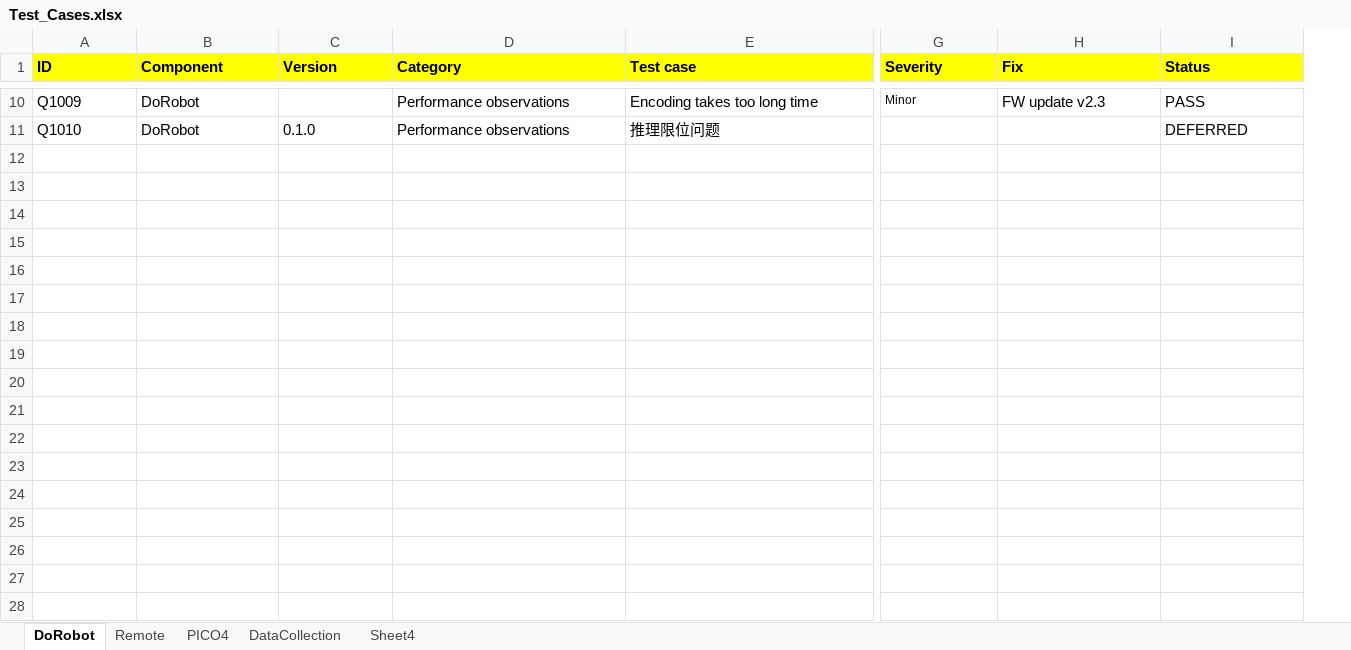
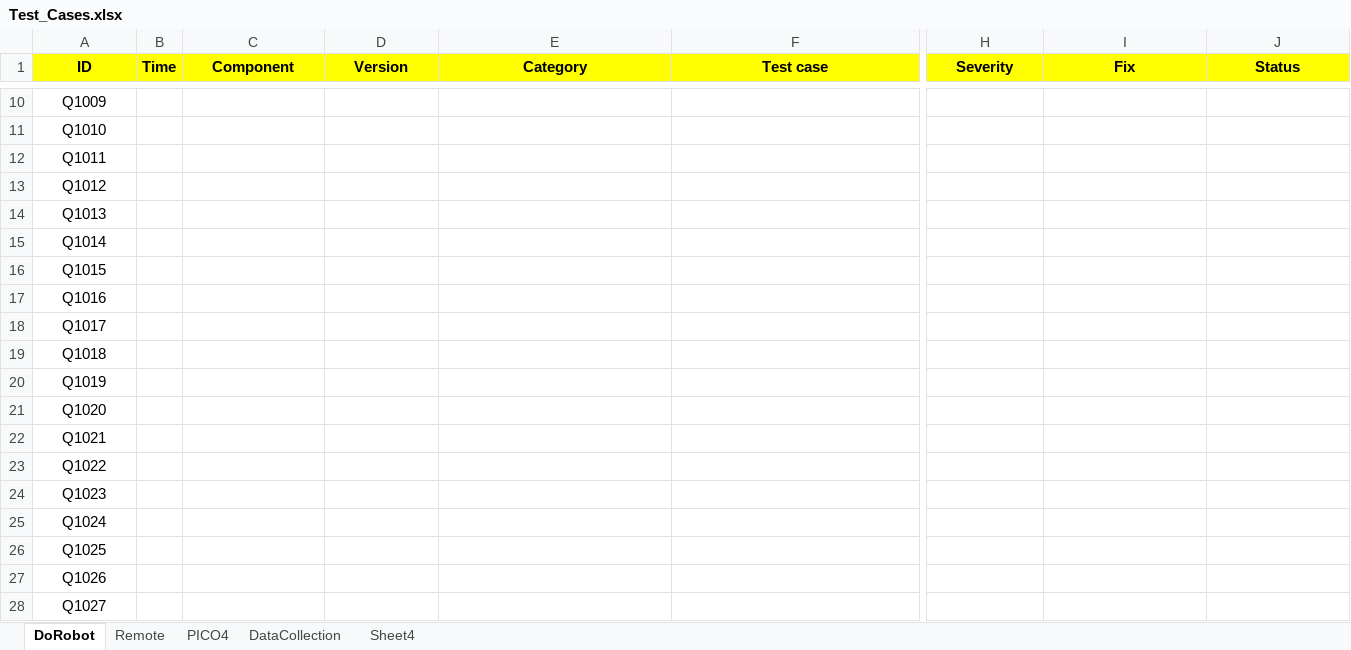
Before and after one commit to xinxun-robot/test-report, an Excel workbook: Test_Cases.xlsx, sheet DoRobot, drawn as a sheet; only a part is shown, gaps mark what is left out; values as stored, in another font and other column widths than the file's, no borders; conditional formats not drawn; addresses are those after the commit; rows hold the shown columns only; the diff covers the shown part only; the diff names each change by its address in the sheet, - before the commit and + after, or states it on an @@ line.

```diff
--- a/Test_Cases.xlsx (sheet DoRobot)
+++ b/Test_Cases.xlsx (sheet DoRobot)
+column B (Time), empty
-A1:A11 alignment: left
+A1:A11 alignment: center
-C1:J1 alignment: left
+C1:J1 alignment: center
-C10:C11 (Component): DoRobot
+C10:C11 (Component): (empty)
-E10:E11 (Category): Performance observations
+E10:E11 (Category): (empty)
-F10 (Test case): Encoding takes too long time
+F10 (Test case): (empty)
-H10 (Severity): Minor
+H10 (Severity): (empty)
-I10 (Fix): FW update v2.3
+I10 (Fix): (empty)
-J10 (Status): PASS
+J10 (Status): (empty)
-D11 (Version): 0.1.0
+D11 (Version): (empty)
-F11 (Test case): 推理限位问题
+F11 (Test case): (empty)
-J11 (Status): DEFERRED
+J11 (Status): (empty)
+row 12: Q1011
+row 13: Q1012
+row 14: Q1013
+row 15: Q1014
+row 16: Q1015
+row 17: Q1016
+row 18: Q1017
+row 19: Q1018
+row 20: Q1019
+row 21: Q1020
+row 22: Q1021
+row 23: Q1022
+row 24: Q1023
+row 25: Q1024
+row 26: Q1025
+row 27: Q1026
+row 28: Q1027
```
Also changed, not shown: 34 added rows, 33 edited cells and cell formats elsewhere in this sheet.
